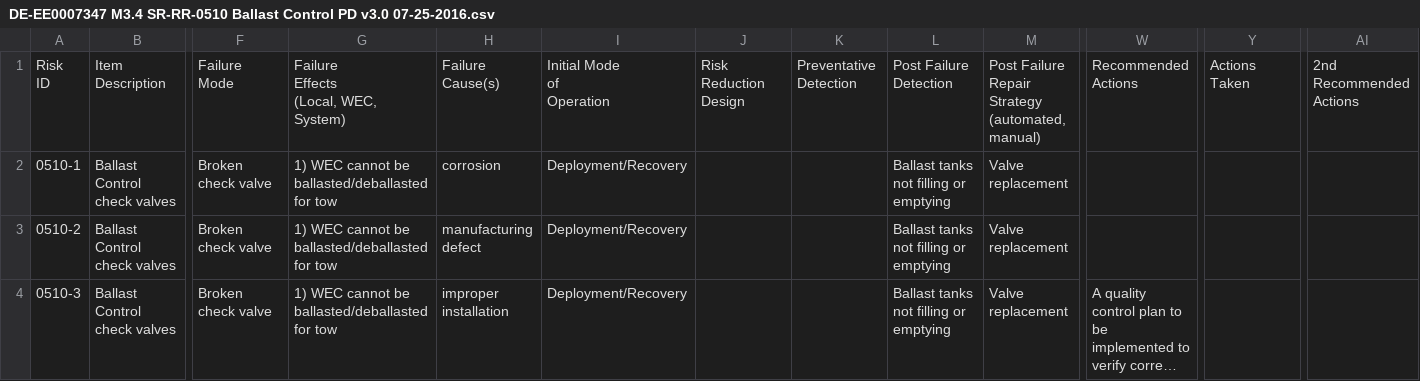
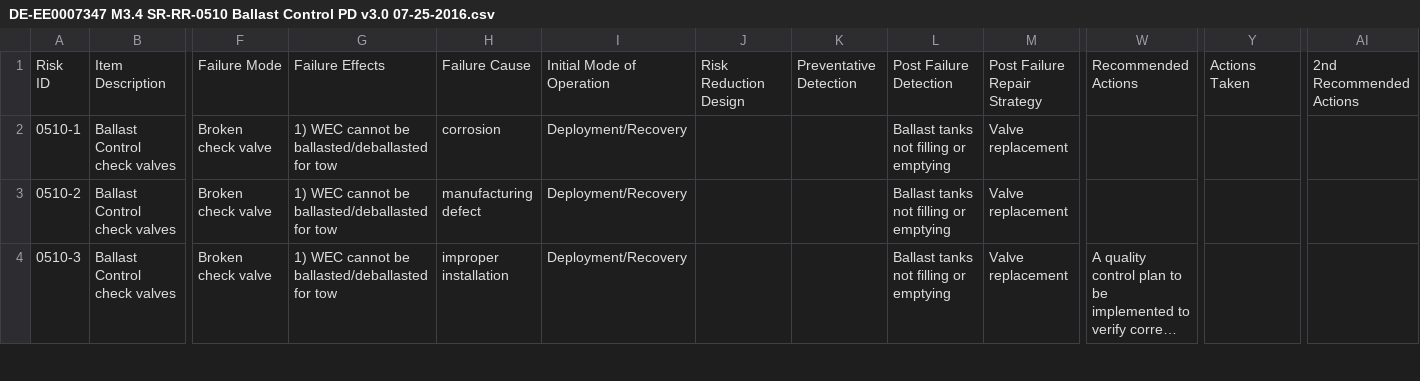
Before and after one commit to DoTorr/UCF, a CSV file: DE-EE0007347 M3.4 SR-RR-0510 Ballast Control PD v3.0 07-25-2016.csv, drawn as a sheet; only a part is shown, gaps mark what is left out; long unchanged cells end in …; ↵ is a line break in a cell; the diff covers the shown part only; the diff names each change by its address in the sheet, - before the commit and + after, or states it on an @@ line.

Commit message:
Update DE-EE0007347 M3.4 SR-RR-0510 Ballast Control PD v3.0 07-25-2016.csv

```diff
--- a/DE-EE0007347 M3.4 SR-RR-0510 Ballast Control PD v3.0 07-25-2016.csv
+++ b/DE-EE0007347 M3.4 SR-RR-0510 Ballast Control PD v3.0 07-25-2016.csv
-B1: Item ↵ Description
+B1: Item Description
-F1: Failure ↵ Mode
+F1: Failure Mode
-G1: Failure ↵ Effects ↵ (Local, WEC, System)
+G1: Failure Effects
-H1: Failure ↵ Cause(s)
+H1: Failure Cause
-I1: Initial Mode ↵ of ↵ Operation
+I1: Initial Mode of Operation
-J1: Risk Reduction ↵ Design
+J1: Risk Reduction Design
-K1: Preventative ↵ Detection
+K1: Preventative Detection
-L1: Post Failure ↵ Detection
+L1: Post Failure Detection
-M1: Post Failure ↵ Repair ↵ Strategy ↵ (automated, manual)
+M1: Post Failure Repair Strategy
-W1: Recommended ↵ Actions
+W1: Recommended Actions
-Y1: Actions ↵ Taken
+Y1: Actions Taken
-AI1: 2nd Recommended ↵ Actions
+AI1: 2nd Recommended Actions
```
Also changed, not shown: 3 edited cells elsewhere in this file.
